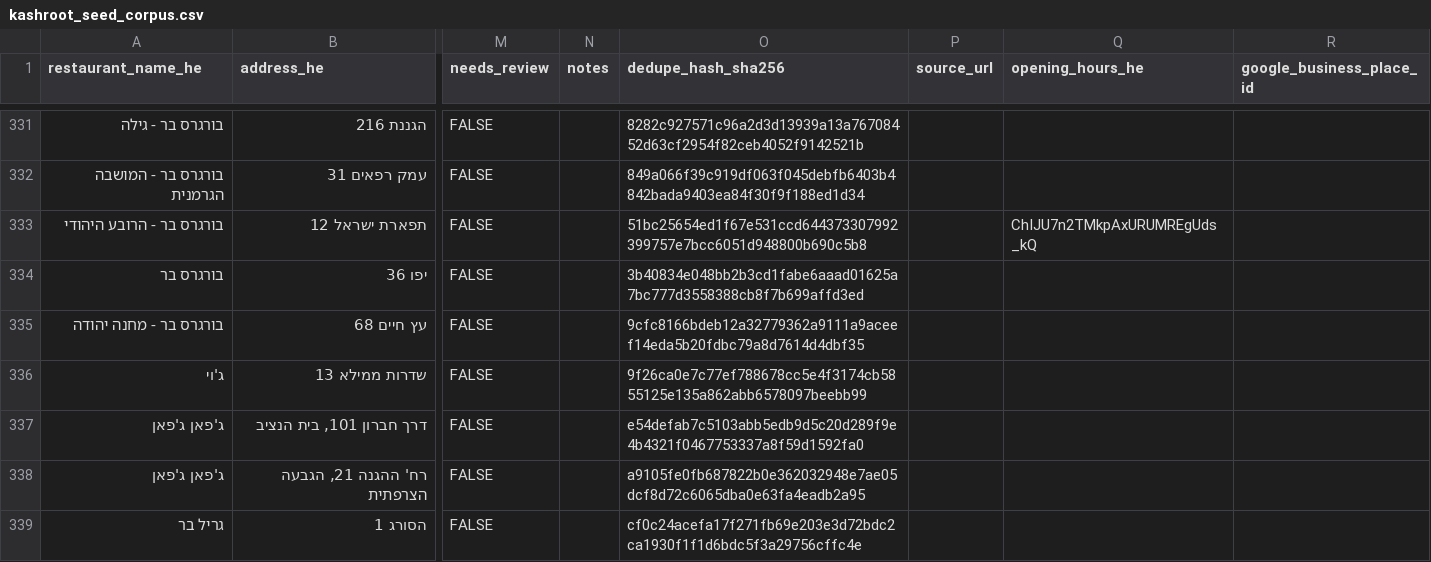
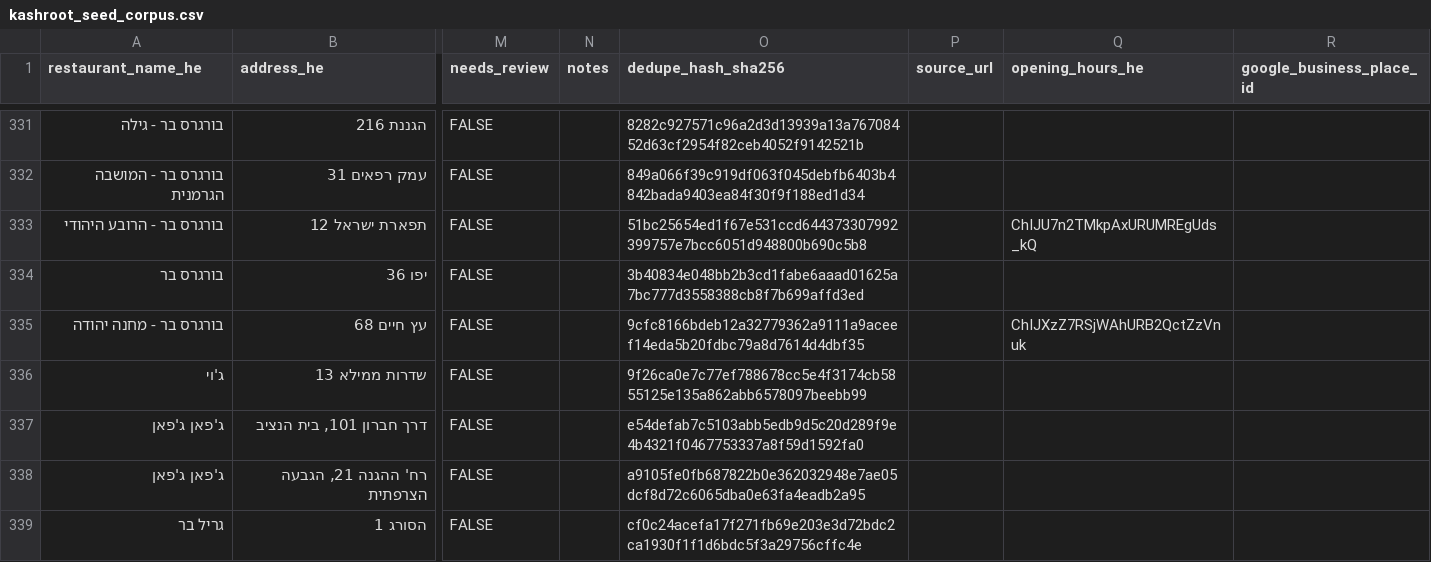
Before and after one commit to deltaforce26/kashroot, a CSV file: data/seed/kashroot_seed_corpus.csv, drawn as a sheet; only a part is shown, gaps mark what is left out; the diff names each change by its address in the sheet, - before the commit and + after, or states it on an @@ line.

```diff
--- a/data/seed/kashroot_seed_corpus.csv
+++ b/data/seed/kashroot_seed_corpus.csv
-Q335 (opening_hours_he): (empty)
+Q335 (opening_hours_he): ChIJXzZ7RSjWAhURB2QctZzVnuk
```
